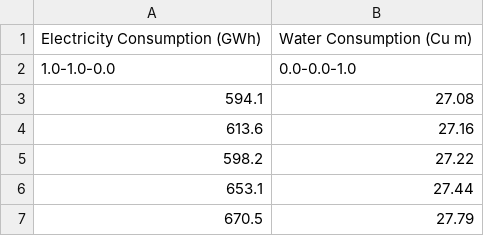
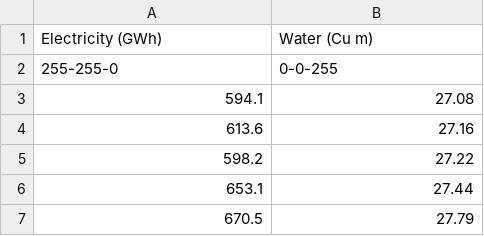
Before and after one commit to SalSatSat/Data-Viz, a CSV file: Data/Consumption.csv, drawn as a sheet; only a part is shown.

Commit message:
docs: Update first 2 rows
Update consumption names and convert RGB colour components to integers.

```diff
--- a/Data/Consumption.csv
+++ b/Data/Consumption.csv
@@ -1,3 +1,3 @@
-Electricity Consumption (GWh),Water Consumption (Cu m)
-1.0-1.0-0.0,0.0-0.0-1.0
+Electricity (GWh),Water (Cu m)
+255-255-0,0-0-255
 594.1,27.08
```
